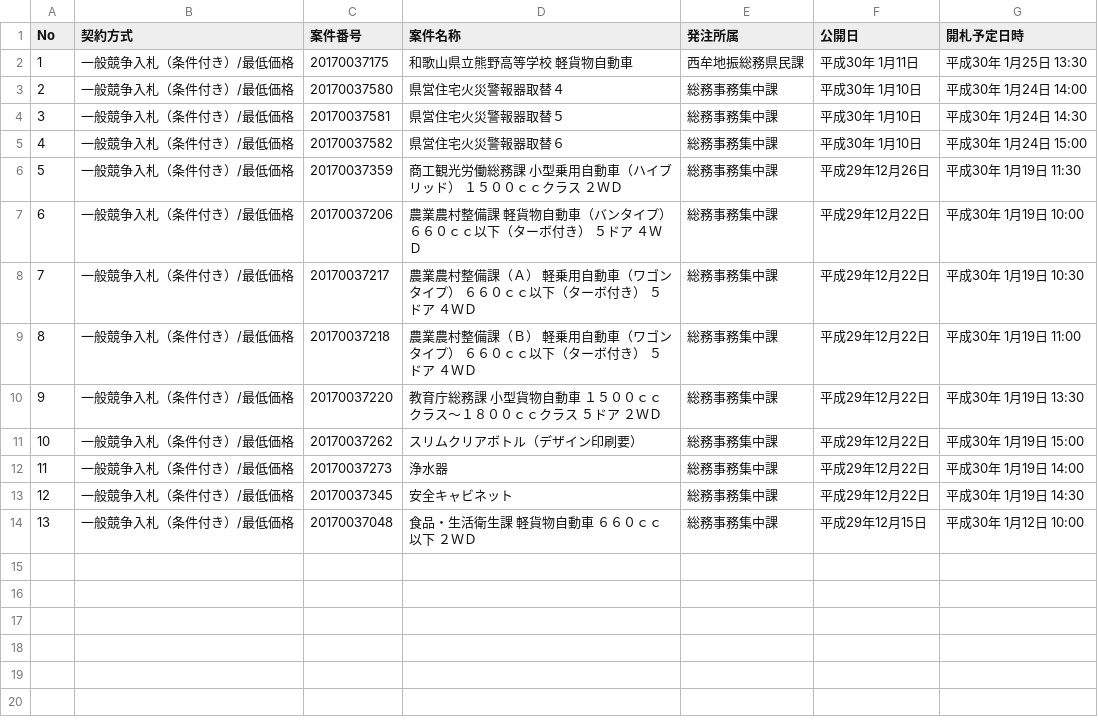
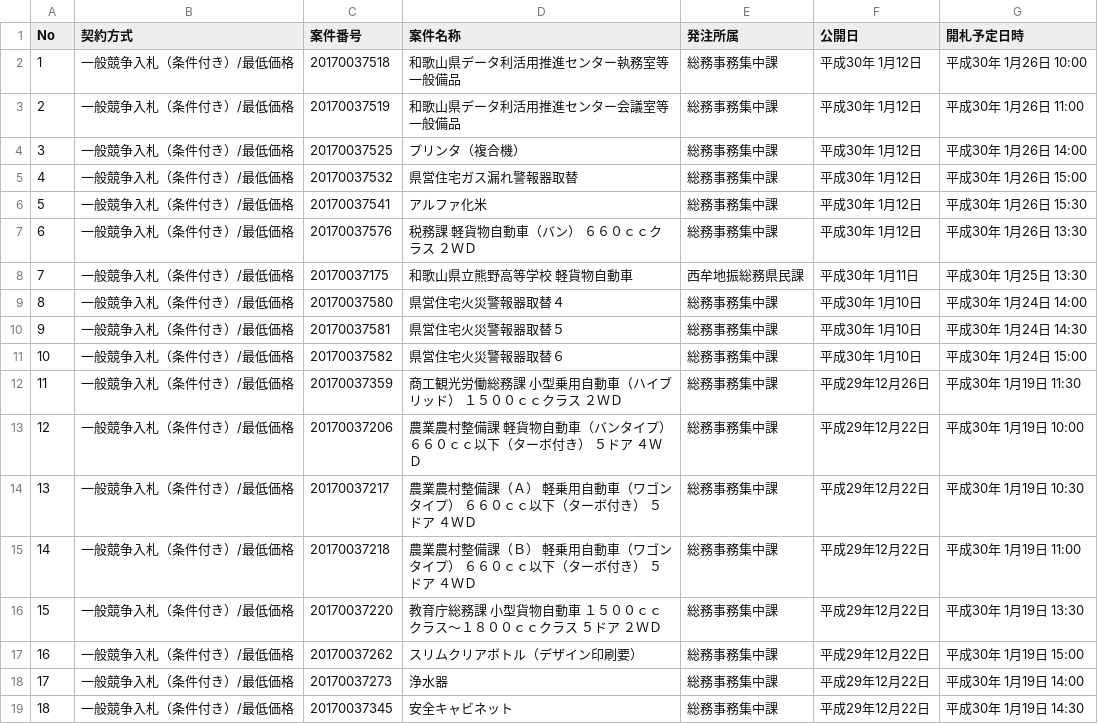
Before and after one commit to wakayama-pref-org/Goods-e-procurement-system_Bid_Advertisement, a CSV file: csv/goods-e-procurement-system_bid_advertisement.csv, drawn as a sheet; removed rows and columns are numbered as before the commit, all else as after; the diff names each change by its address in the sheet, - before the commit and + after, or states it on an @@ line.

```diff
--- a/csv/goods-e-procurement-system_bid_advertisement.csv
+++ b/csv/goods-e-procurement-system_bid_advertisement.csv
+row 2: 1 | 一般競争入札（条件付き）/最低価格 | 20170037518 | 和歌山県データ利活用推進センター執務室等一般備品 | 総務事務集中課 | 平成30年 1月12日 | 平成30年 1月26日 10:00
+row 3: 2 | 一般競争入札（条件付き）/最低価格 | 20170037519 | 和歌山県データ利活用推進センター会議室等一般備品 | 総務事務集中課 | 平成30年 1月12日 | 平成30年 1月26日 11:00
+row 4: 3 | 一般競争入札（条件付き）/最低価格 | 20170037525 | プリンタ（複合機） | 総務事務集中課 | 平成30年 1月12日 | 平成30年 1月26日 14:00
+row 5: 4 | 一般競争入札（条件付き）/最低価格 | 20170037532 | 県営住宅ガス漏れ警報器取替 | 総務事務集中課 | 平成30年 1月12日 | 平成30年 1月26日 15:00
+row 6: 5 | 一般競争入札（条件付き）/最低価格 | 20170037541 | アルファ化米 | 総務事務集中課 | 平成30年 1月12日 | 平成30年 1月26日 15:30
+row 7: 6 | 一般競争入札（条件付き）/最低価格 | 20170037576 | 税務課 軽貨物自動車（バン） ６６０ｃｃクラス ２ＷＤ | 総務事務集中課 | 平成30年 1月12日 | 平成30年 1月26日 13:30
@@ column A (No) renumbered between rows 8 and 19 @@
-row 14: 13 | 一般競争入札（条件付き）/最低価格 | 20170037048 | 食品・生活衛生課 軽貨物自動車 ６６０ｃｃ以下 ２ＷＤ | 総務事務集中課 | 平成29年12月15日 | 平成30年 1月12日 10:00
```
Also changed, not shown: 1 other file.
